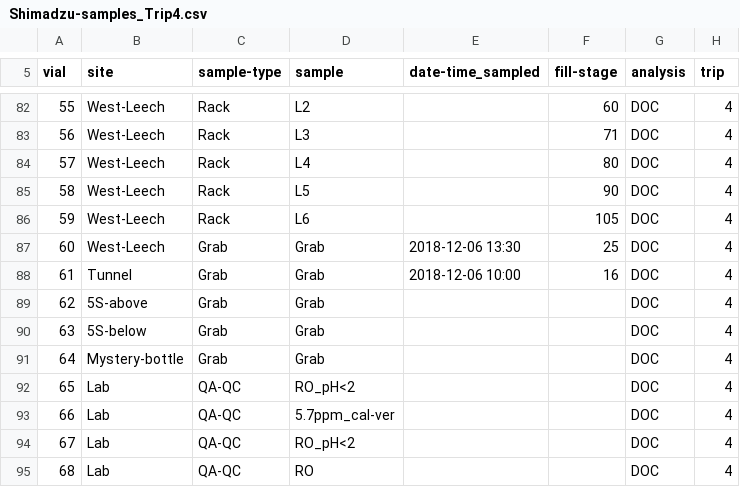
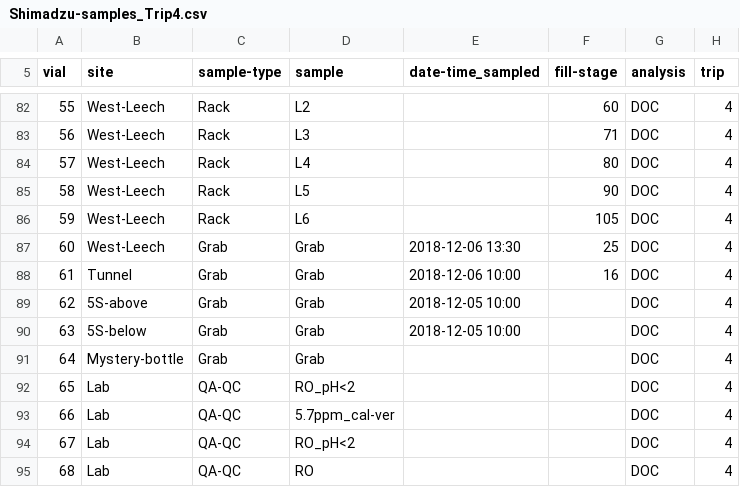
Before and after one commit to HJMcSorley/UBC_MSc_thesis, a CSV file: R-inputs_UBC-forWater-MSc_HMc/shimadzu/samples_TOC/Shimadzu-samples_Trip4.csv, drawn as a sheet; only a part is shown, gaps mark what is left out.

```diff
--- a/R-inputs_UBC-forWater-MSc_HMc/shimadzu/samples_TOC/Shimadzu-samples_Trip4.csv
+++ b/R-inputs_UBC-forWater-MSc_HMc/shimadzu/samples_TOC/Shimadzu-samples_Trip4.csv
@@ -88,4 +88,4 @@ vial,site,sample-type,sample,date-time_sampled,fill-stage,analysis,trip
 61,Tunnel,Grab,Grab,2018-12-06 10:00,16,DOC,4
-62,5S-above,Grab,Grab,,,DOC,4
-63,5S-below,Grab,Grab,,,DOC,4
+62,5S-above,Grab,Grab,2018-12-05 10:00,,DOC,4
+63,5S-below,Grab,Grab,2018-12-05 10:00,,DOC,4
 64,Mystery-bottle,Grab,Grab,,,DOC,4
```
Also changed, not shown: R-inputs_UBC-forWater-MSc_HMc/shimadzu/samples_TOC/Shimadzu-samples_Trip2.csv, R-inputs_UBC-forWater-MSc_HMc/shimadzu/samples_TOC/Shimadzu-samples_Trip22.csv, 15 other files.
